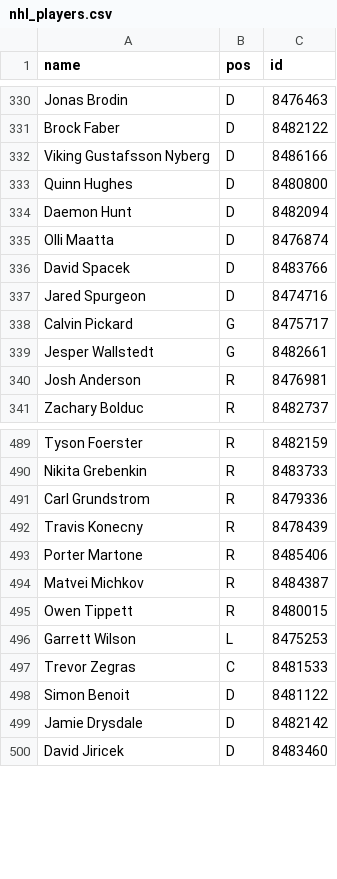
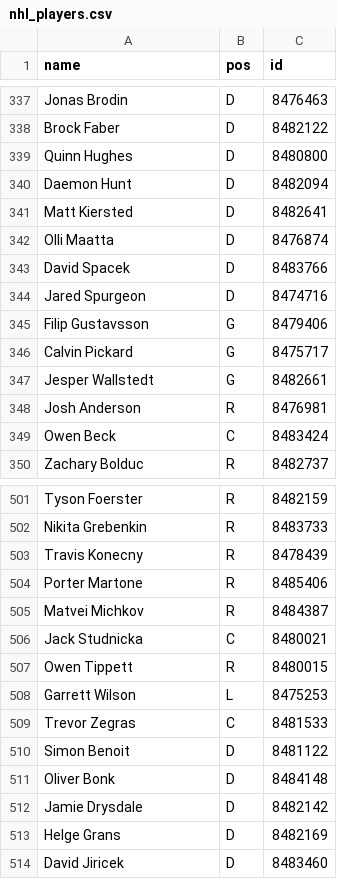
Before and after one commit to redsoxfan2194/buhockeystats, a CSV file: buhockeystatssite/nhl_players.csv, drawn as a sheet; only a part is shown, gaps mark what is left out; removed rows and columns are numbered as before the commit, all else as after; the diff covers the shown part only; the diff names each change by its address in the sheet, - before the commit and + after, or states it on an @@ line.

```diff
--- a/buhockeystatssite/nhl_players.csv
+++ b/buhockeystatssite/nhl_players.csv
-row 332: Viking Gustafsson Nyberg | D | 8486166
+row 341: Matt Kiersted | D | 8482641
+row 345: Filip Gustavsson | G | 8479406
+row 349: Owen Beck | C | 8483424
-row 491: Carl Grundstrom | R | 8479336
+row 506: Jack Studnicka | C | 8480021
+row 511: Oliver Bonk | D | 8484148
+row 513: Helge Grans | D | 8482169
```
Also changed, not shown: 22 added rows, 9 removed rows and 1 moved row elsewhere in this file, buhockeystatssite/recordbookdata/lastworn.csv, 1 other file.
